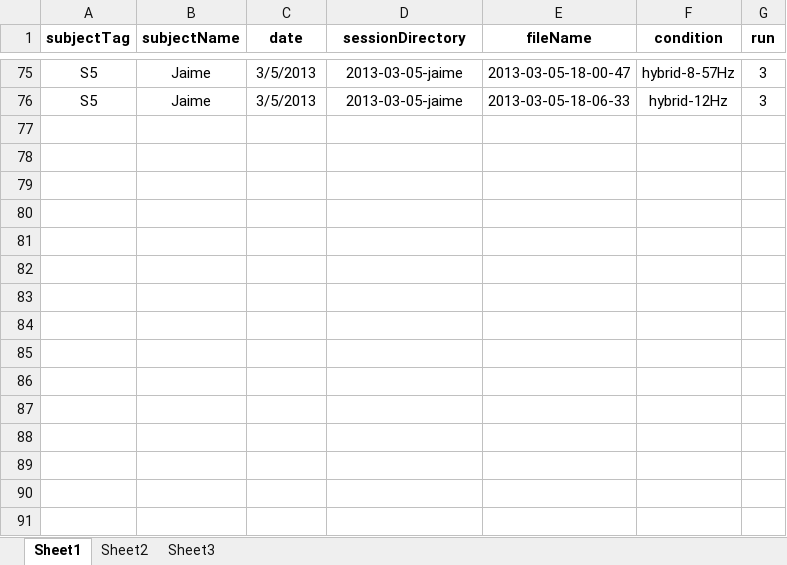
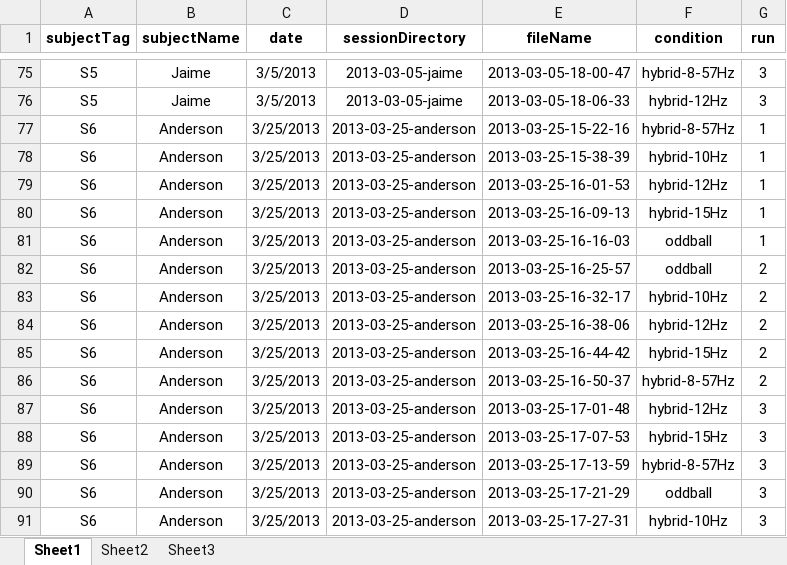
Before and after one commit to adriencombaz/HybBciCode, an Excel workbook: dataAnalysisCodes/watchERP/01-preprocess-plot/watchErpDataset2.xlsx, sheet Sheet1, drawn as a sheet; only a part is shown, gaps mark what is left out; values as stored, in another font and other column widths than the file's, no borders; the diff names each change by its address in the sheet, - before the commit and + after, or states it on an @@ line.

```diff
--- a/dataAnalysisCodes/watchERP/01-preprocess-plot/watchErpDataset2.xlsx (sheet Sheet1)
+++ b/dataAnalysisCodes/watchERP/01-preprocess-plot/watchErpDataset2.xlsx (sheet Sheet1)
+row 77: S6 | Anderson | 3/25/2013 | 2013-03-25-anderson | 2013-03-25-15-22-16 | hybrid-8-57Hz | 1
+row 78: S6 | Anderson | 3/25/2013 | 2013-03-25-anderson | 2013-03-25-15-38-39 | hybrid-10Hz | 1
+row 79: S6 | Anderson | 3/25/2013 | 2013-03-25-anderson | 2013-03-25-16-01-53 | hybrid-12Hz | 1
+row 80: S6 | Anderson | 3/25/2013 | 2013-03-25-anderson | 2013-03-25-16-09-13 | hybrid-15Hz | 1
+row 81: S6 | Anderson | 3/25/2013 | 2013-03-25-anderson | 2013-03-25-16-16-03 | oddball | 1
+row 82: S6 | Anderson | 3/25/2013 | 2013-03-25-anderson | 2013-03-25-16-25-57 | oddball | 2
+row 83: S6 | Anderson | 3/25/2013 | 2013-03-25-anderson | 2013-03-25-16-32-17 | hybrid-10Hz | 2
+row 84: S6 | Anderson | 3/25/2013 | 2013-03-25-anderson | 2013-03-25-16-38-06 | hybrid-12Hz | 2
+row 85: S6 | Anderson | 3/25/2013 | 2013-03-25-anderson | 2013-03-25-16-44-42 | hybrid-15Hz | 2
+row 86: S6 | Anderson | 3/25/2013 | 2013-03-25-anderson | 2013-03-25-16-50-37 | hybrid-8-57Hz | 2
+row 87: S6 | Anderson | 3/25/2013 | 2013-03-25-anderson | 2013-03-25-17-01-48 | hybrid-12Hz | 3
+row 88: S6 | Anderson | 3/25/2013 | 2013-03-25-anderson | 2013-03-25-17-07-53 | hybrid-15Hz | 3
+row 89: S6 | Anderson | 3/25/2013 | 2013-03-25-anderson | 2013-03-25-17-13-59 | hybrid-8-57Hz | 3
+row 90: S6 | Anderson | 3/25/2013 | 2013-03-25-anderson | 2013-03-25-17-21-29 | oddball | 3
+row 91: S6 | Anderson | 3/25/2013 | 2013-03-25-anderson | 2013-03-25-17-27-31 | hybrid-10Hz | 3
```
Also changed, not shown: 6 other files.
